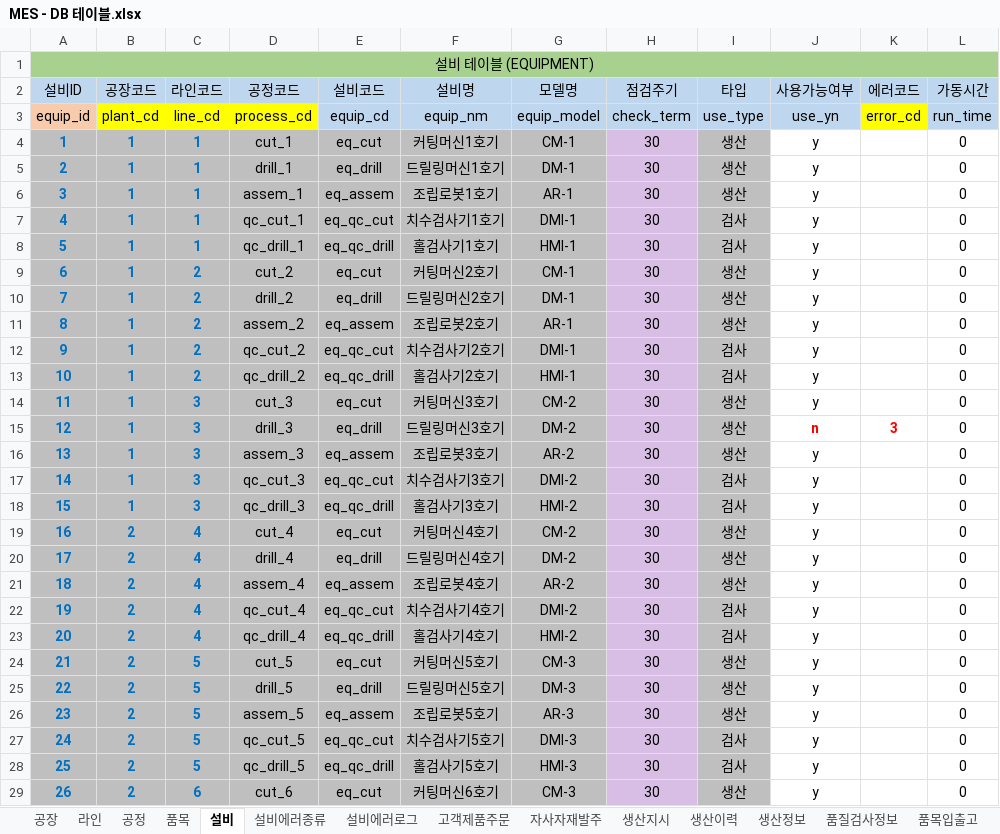
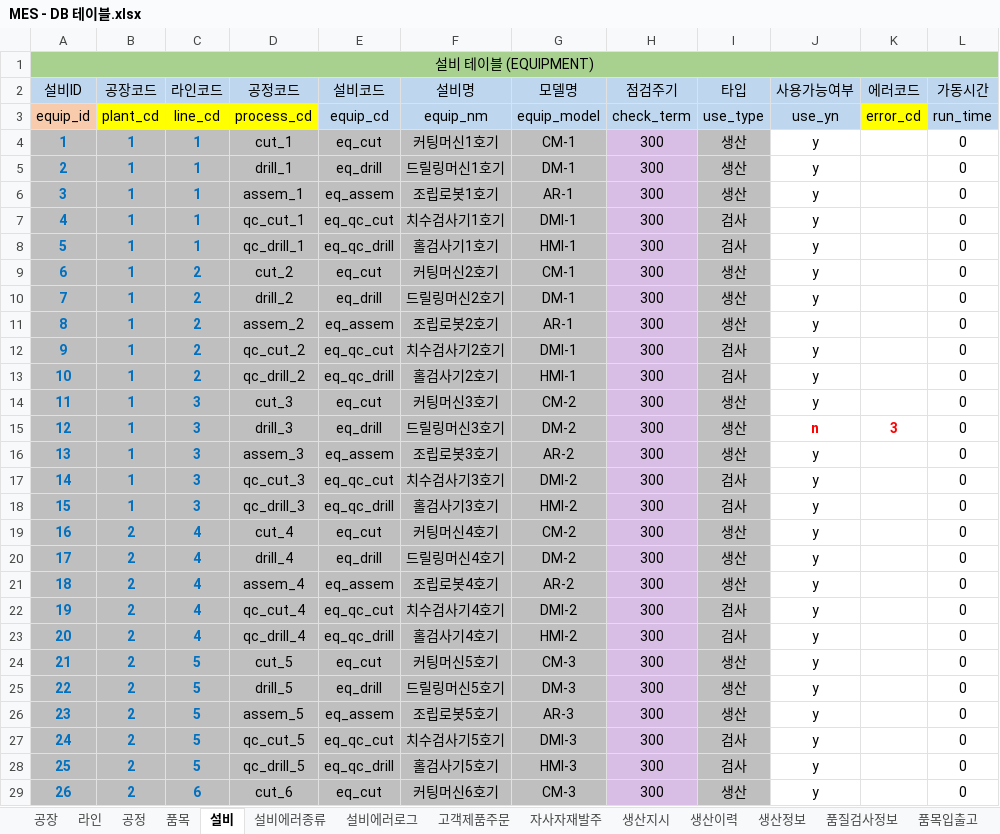
Before and after one commit to VertigoK/TH_MES, an Excel workbook: Description/MES - DB 테이블.xlsx, sheet 설비, drawn as a sheet; only a part is shown; values as stored, in another font and other column widths than the file's, no borders; the diff covers the shown part only; the diff names each change by its address in the sheet, - before the commit and + after, or states it on an @@ line.

```diff
--- a/Description/MES - DB 테이블.xlsx (sheet 설비)
+++ b/Description/MES - DB 테이블.xlsx (sheet 설비)
-H4:H29 (점검주기): 30
+H4:H29 (점검주기): 300
```
Also changed, not shown: 4 edited cells elsewhere in this sheet, 14 other files.
